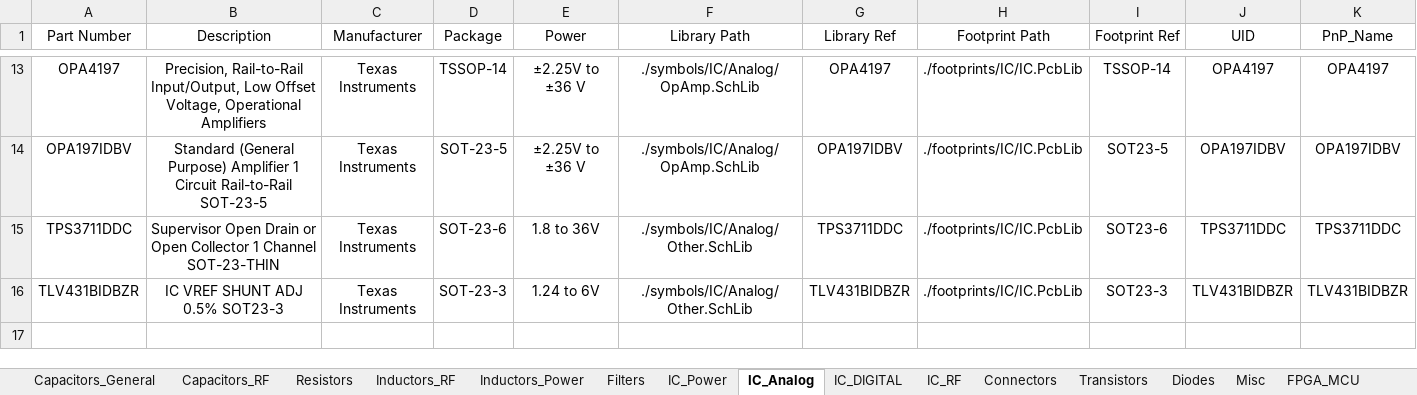
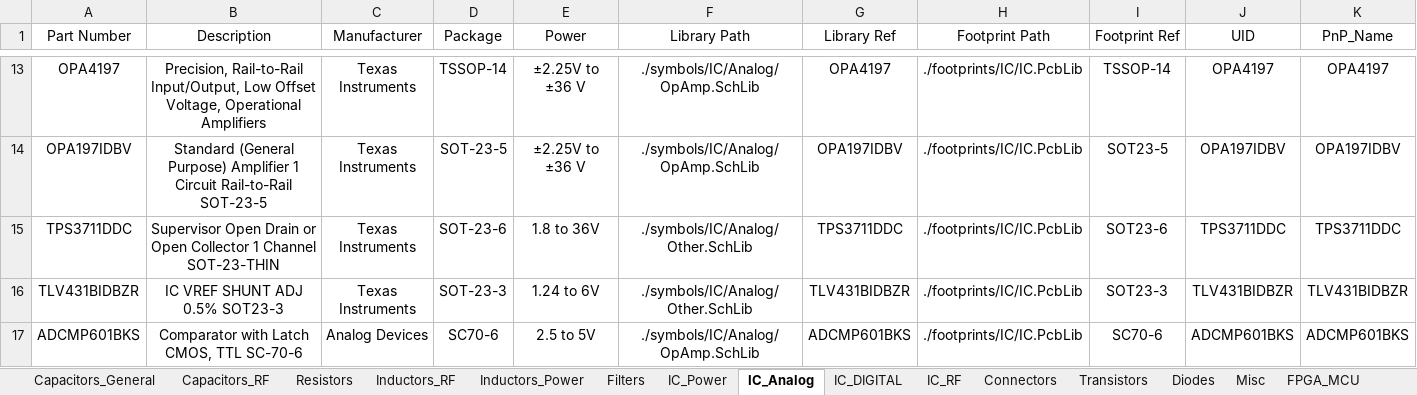
Before and after one commit to ShaddyGhost/Altium-Library, an Excel workbook: Altium-library.xlsx, sheet IC_Analog, drawn as a sheet; only a part is shown, gaps mark what is left out; values as stored, in another font and other column widths than the file's, no borders; conditional formats and table styles not drawn; the diff names each change by its address in the sheet, - before the commit and + after, or states it on an @@ line.

```diff
--- a/Altium-library.xlsx (sheet IC_Analog)
+++ b/Altium-library.xlsx (sheet IC_Analog)
+row 17: ADCMP601BKS | Comparator with Latch CMOS, TTL SC-70-6 | Analog Devices | SC70-6 | 2.5 to 5V | ./symbols/IC/Analog/OpAmp.SchLib | ADCMP601BKS | ./footprints/IC/IC.PcbLib | SC70-6 | ADCMP601BKS | ADCMP601BKS
```
Also changed, not shown: sheet IC_DIGITAL, sheet IC_RF, sheet Connectors, sheet Misc, sheet Capacitors_General, sheet Filters, 10 other files.
